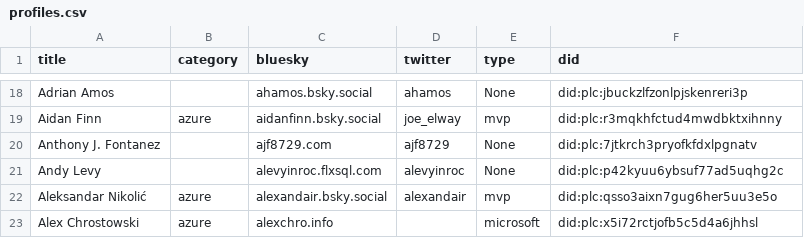
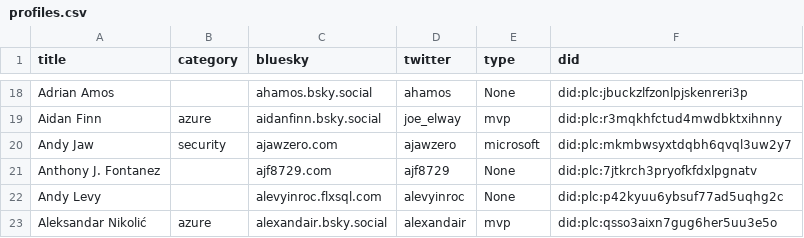
Before and after one commit to plemich/bluesky, a CSV file: website/static/profiles.csv, drawn as a sheet; only a part is shown, gaps mark what is left out; the shorter side is filled out with more unchanged rows; the diff names each change by its address in the sheet, - before the commit and + after, or states it on an @@ line.

```diff
--- a/website/static/profiles.csv
+++ b/website/static/profiles.csv
+row 20: Andy Jaw | security | ajawzero.com | ajawzero | microsoft | did:plc:mkmbwsyxtdqbh6qvql3uw2y7
```
Also changed, not shown: 1 other file.
